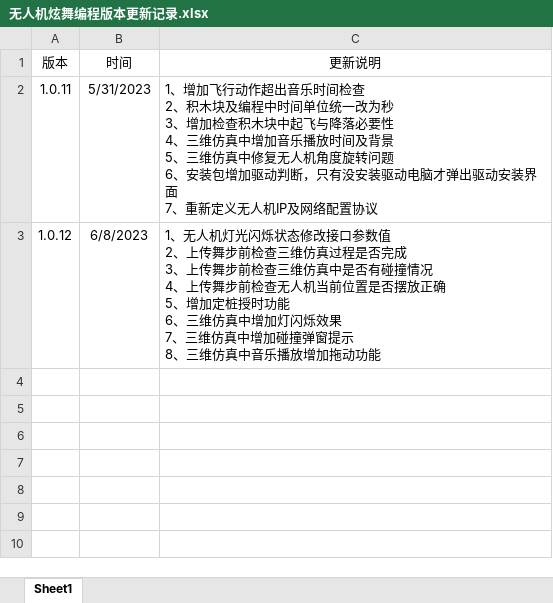
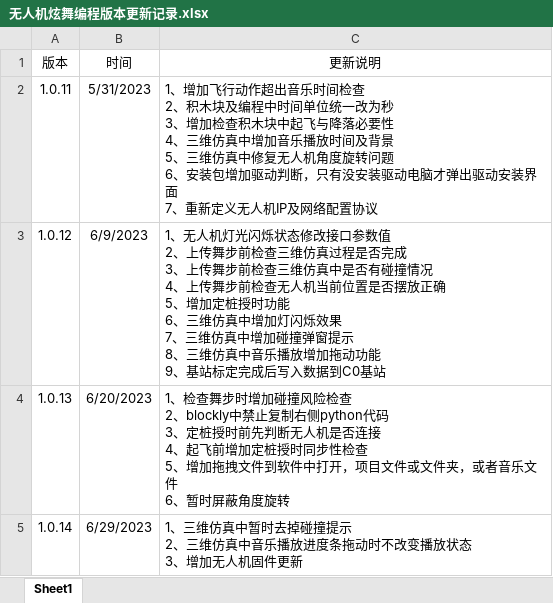
Before and after one commit to gessd/UAVManage, an Excel workbook: install/无人机炫舞编程版本更新记录.xlsx, sheet Sheet1, drawn as a sheet; values as stored, in another font and other column widths than the file's, no borders; ↵ is a line break in a cell; the diff names each change by its address in the sheet, - before the commit and + after, or states it on an @@ line.

```diff
--- a/install/无人机炫舞编程版本更新记录.xlsx (sheet Sheet1)
+++ b/install/无人机炫舞编程版本更新记录.xlsx (sheet Sheet1)
-B3 (时间): 6/8/2023
+B3 (时间): 6/9/2023
-C3 (更新说明): …拖动功能
+C3 (更新说明): …拖动功能 ↵ 9、基站标定完成后写入数据到C0基站
+row 4: 1.0.13 | 6/20/2023 | 1、检查舞步时增加碰撞风险检查 ↵ 2、blockly中禁止复制右侧python代码 ↵ 3、定桩授时前先判断无人机是否连接 ↵ 4、起飞前增加定桩授时同步性检查 ↵ 5、增加拖拽文件到软件中打开，项目文件或文件夹，或者音乐文件 ↵ 6、暂时屏蔽角度旋转
+row 5: 1.0.14 | 6/29/2023 | 1、三维仿真中暂时去掉碰撞提示 ↵ 2、三维仿真中音乐播放进度条拖动时不改变播放状态 ↵ 3、增加无人机固件更新
```
Also changed, not shown: 2 other files.
